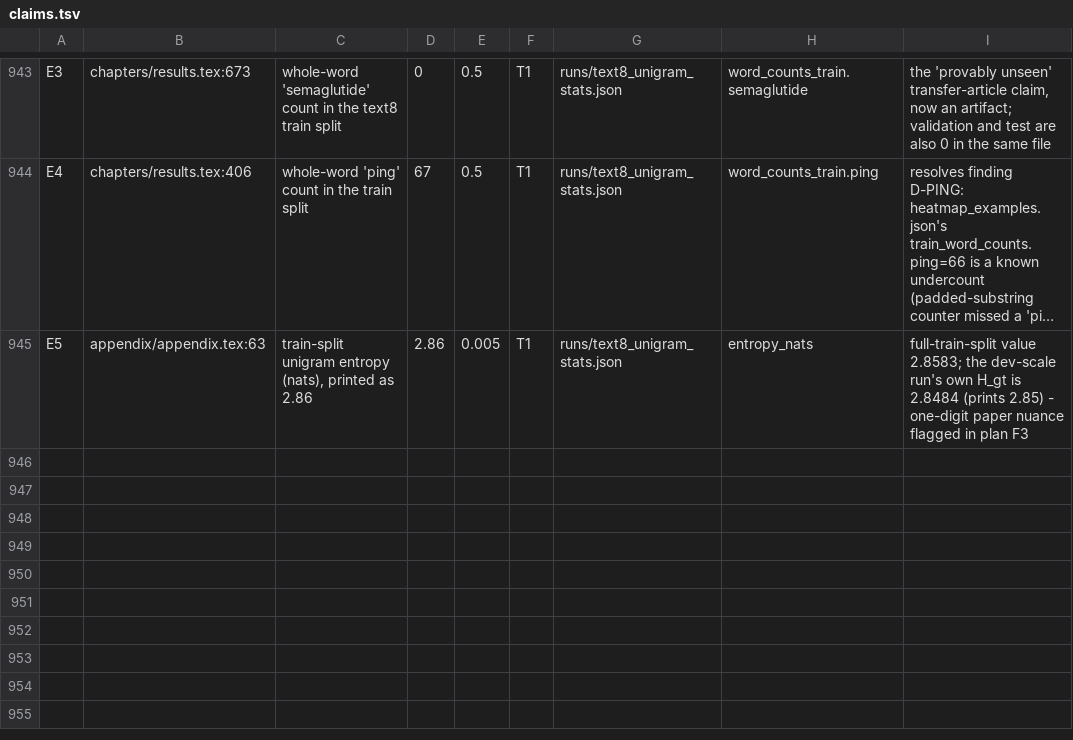
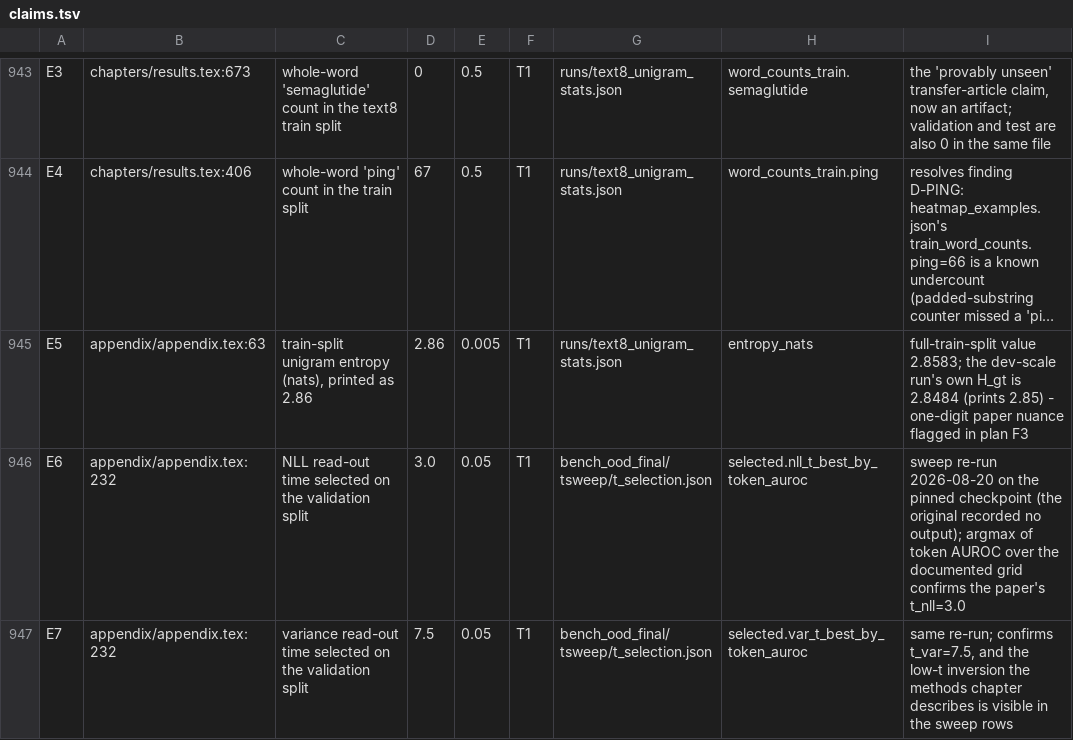
Before and after one commit to michaelv7thal/aitchinson-flow, a TSV file: claims.tsv, drawn as a sheet; only a part is shown, gaps mark what is left out; long unchanged cells end in …; the diff names each change by its address in the sheet, - before the commit and + after, or states it on an @@ line.

```diff
--- a/claims.tsv
+++ b/claims.tsv
+row 946: E6 | appendix/appendix.tex:232 | NLL read-out time selected on the validation split | 3.0 | 0.05 | T1 | bench_ood_final/tsweep/t_selection.json | selected.nll_t_best_by_token_auroc | sweep re-run 2026-08-20 on the pinned checkpoint (the original recorded no output); argmax of token AUROC over the documented grid confirms the paper's t_nll=3.0
+row 947: E7 | appendix/appendix.tex:232 | variance read-out time selected on the validation split | 7.5 | 0.05 | T1 | bench_ood_final/tsweep/t_selection.json | selected.var_t_best_by_token_auroc | same re-run; confirms t_var=7.5, and the low-t inversion the methods chapter describes is visible in the sweep rows
```
Also changed, not shown: 2 other files.
